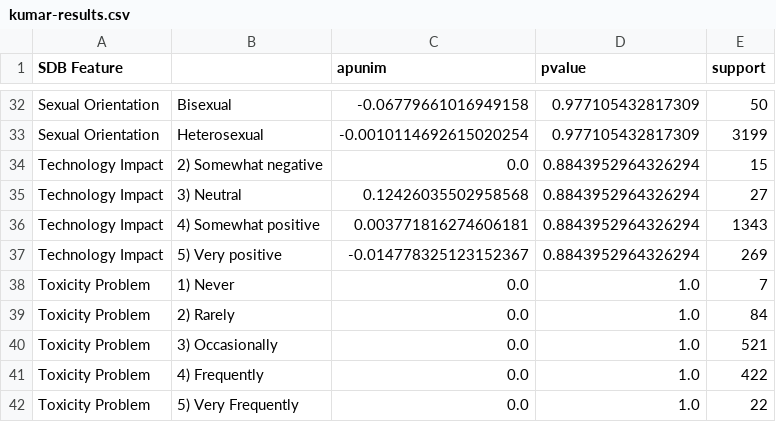
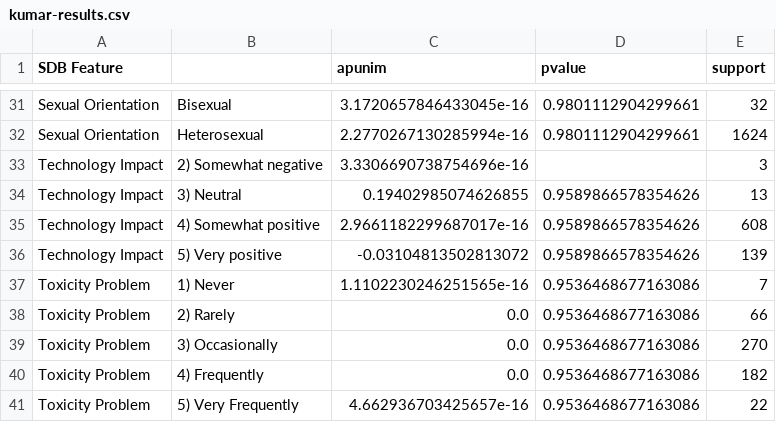
Before and after one commit to dimits-ts/aposteriori-unimodality, a CSV file: output/human/main/kumar-results.csv, drawn as a sheet; only a part is shown, gaps mark what is left out; addresses are those after the commit; the diff covers the shown part only; the diff names each change by its address in the sheet, - before the commit and + after, or states it on an @@ line.

```diff
--- a/output/human/main/kumar-results.csv
+++ b/output/human/main/kumar-results.csv
-C31 (apunim): -0.06779661016949158
+C31 (apunim): 3.1720657846433045e-16
-D31:D32 (pvalue): 0.977105432817309
+D31:D32 (pvalue): 0.9801112904299661
-E31 (support): 50
+E31 (support): 32
-C32 (apunim): -0.0010114692615020254
+C32 (apunim): 2.2770267130285994e-16
-E32 (support): 3199
+E32 (support): 1624
-C33 (apunim): 0.0
+C33 (apunim): 3.3306690738754696e-16
-D33 (pvalue): 0.8843952964326294
+D33 (pvalue): (empty)
-E33 (support): 15
+E33 (support): 3
-C34 (apunim): 0.12426035502958568
+C34 (apunim): 0.19402985074626855
-D34:D36 (pvalue): 0.8843952964326294
+D34:D36 (pvalue): 0.9589866578354626
-E34 (support): 27
+E34 (support): 13
-C35 (apunim): 0.003771816274606181
+C35 (apunim): 2.9661182299687017e-16
-E35 (support): 1343
+E35 (support): 608
-C36 (apunim): -0.014778325123152367
+C36 (apunim): -0.03104813502813072
-E36 (support): 269
+E36 (support): 139
-C37 (apunim): 0.0
+C37 (apunim): 1.1102230246251565e-16
-D37:D41 (pvalue): 1.0
+D37:D41 (pvalue): 0.9536468677163086
-E38 (support): 84
+E38 (support): 66
-E39 (support): 521
+E39 (support): 270
-E40 (support): 422
+E40 (support): 182
-C41 (apunim): 0.0
+C41 (apunim): 4.662936703425657e-16
```
Also changed, not shown: 1 removed row and 76 edited cells elsewhere in this file, cache/apunim_sap.csv, output/human/main/dices-350-results.csv, 12 other files.
